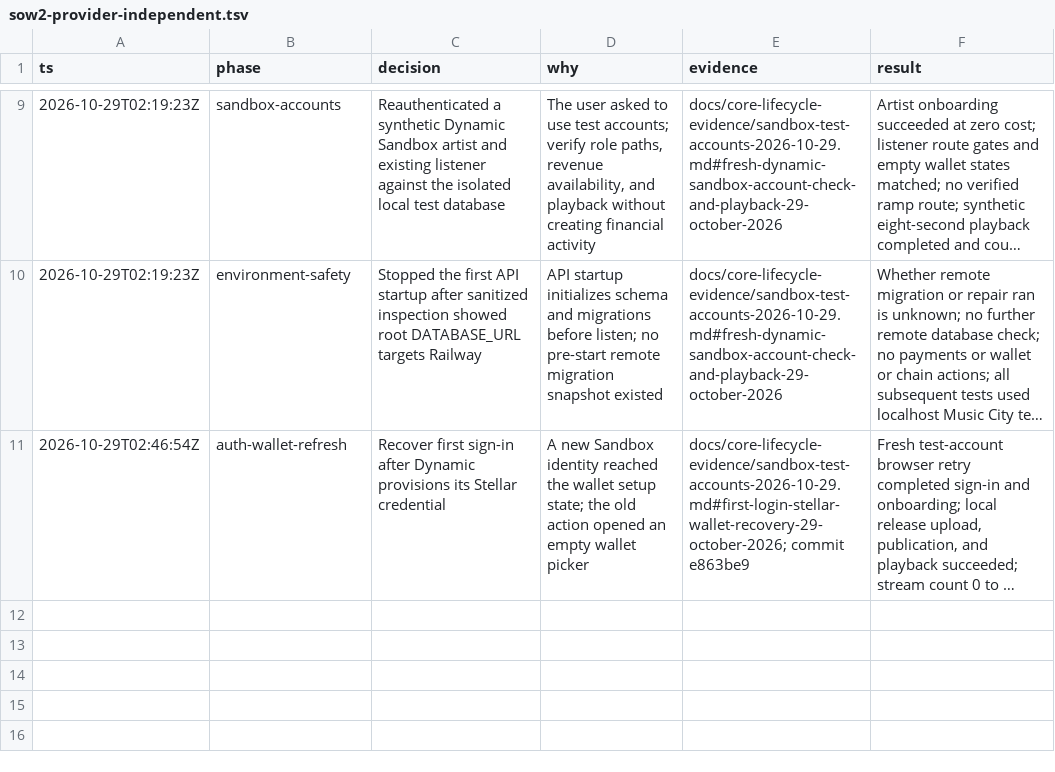
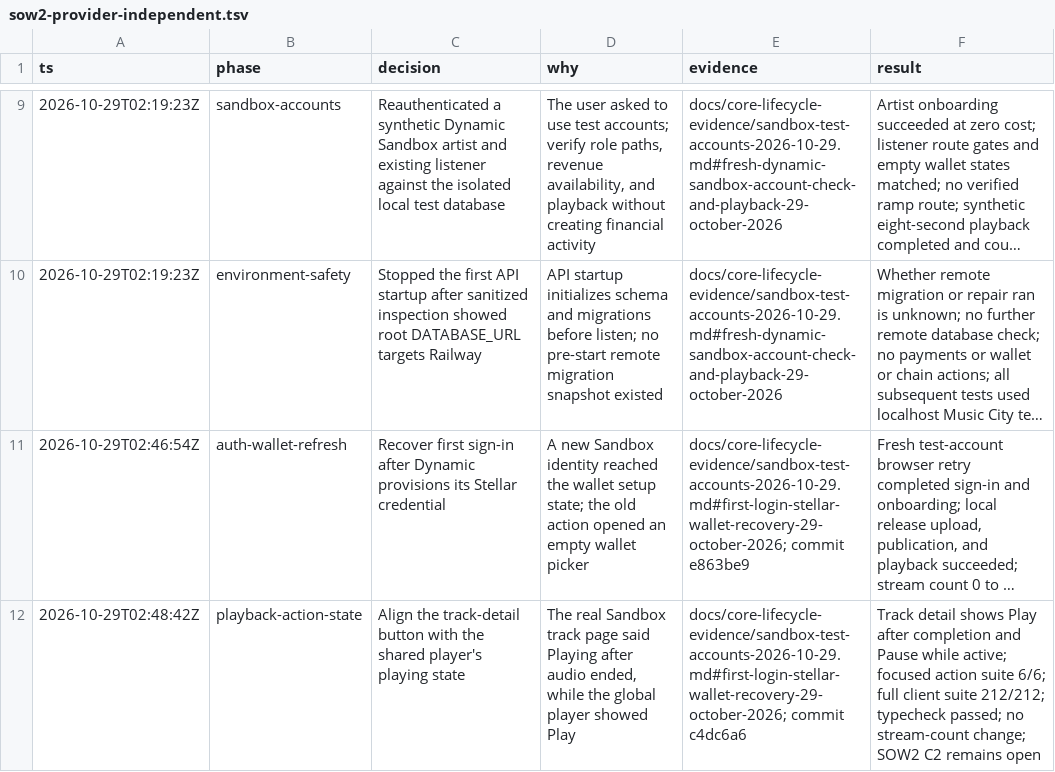
Before and after one commit to iamenochchirima/music-city, a TSV file: .audit/sow2-provider-independent.tsv, drawn as a sheet; only a part is shown, gaps mark what is left out; long unchanged cells end in …; the diff names each change by its address in the sheet, - before the commit and + after, or states it on an @@ line.

Commit message:
docs(sow2): record playback state retest

```diff
--- a/.audit/sow2-provider-independent.tsv
+++ b/.audit/sow2-provider-independent.tsv
+row 12: 2026-10-29T02:48:42Z | playback-action-state | Align the track-detail button with the shared player's playing state | The real Sandbox track page said Playing after audio ended, while the global player showed Play | docs/core-lifecycle-evidence/sandbox-test-accounts-2026-10-29.md#first-login-stellar-wallet-recovery-29-october-2026; commit c4dc6a6 | Track detail shows Play after completion and Pause while active; focused action suite 6/6; full client suite 212/212; typecheck passed; no stream-count change; SOW2 C2 remains open
```
Also changed, not shown: 3 other files.
